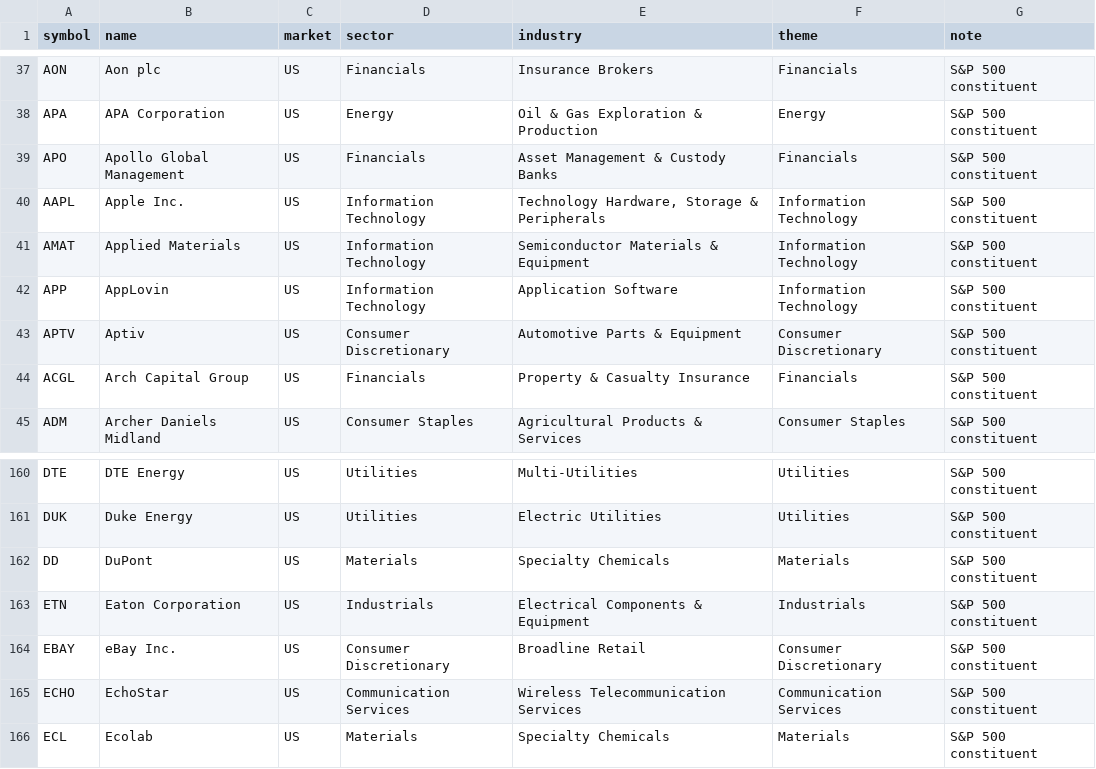
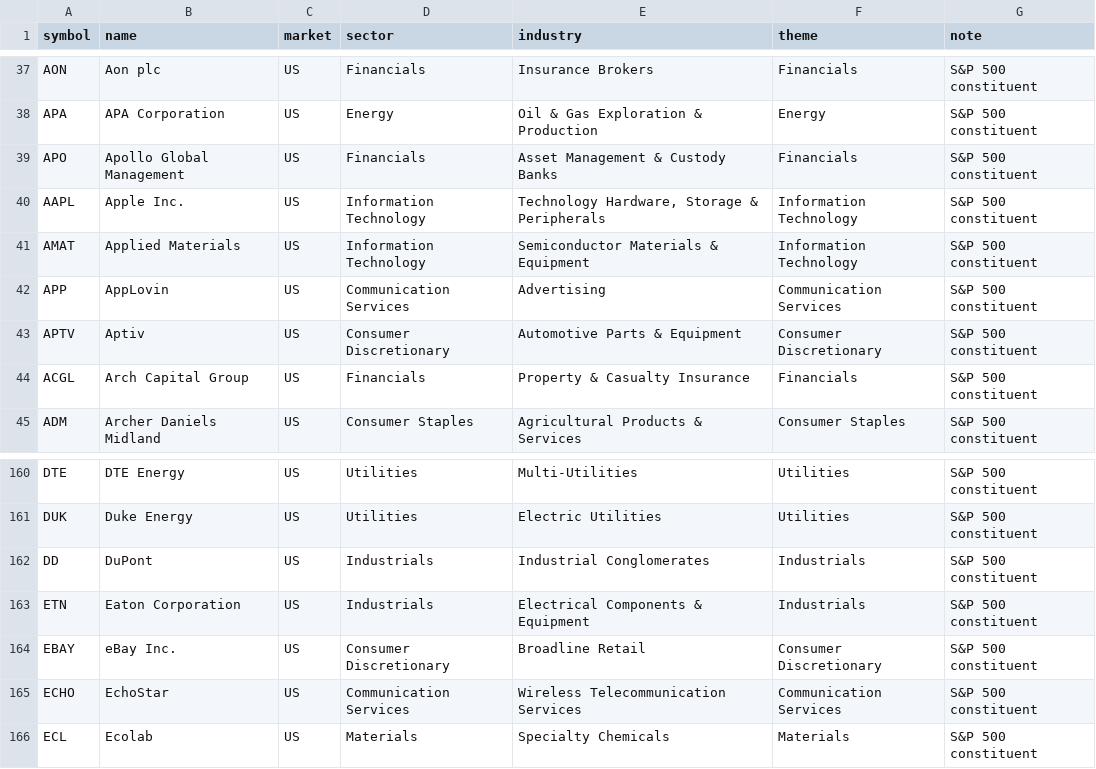
Before and after one commit to tes423ash-a11y/japan-stock-portal, a CSV file: universes/us_sp500.csv, drawn as a sheet; only a part is shown, gaps mark what is left out.

```diff
--- a/universes/us_sp500.csv
+++ b/universes/us_sp500.csv
@@ -41,3 +41,3 @@ AAPL,Apple Inc.,US,Information Technology,"Technology Hardware, Storage & Periph
 AMAT,Applied Materials,US,Information Technology,Semiconductor Materials & Equipment,Information Technology,S&P 500 constituent
-APP,AppLovin,US,Information Technology,Application Software,Information Technology,S&P 500 constituent
+APP,AppLovin,US,Communication Services,Advertising,Communication Services,S&P 500 constituent
 APTV,Aptiv,US,Consumer Discretionary,Automotive Parts & Equipment,Consumer Discretionary,S&P 500 constituent
@@ -161,3 +161,3 @@ DTE,DTE Energy,US,Utilities,Multi-Utilities,Utilities,S&P 500 constituent
 DUK,Duke Energy,US,Utilities,Electric Utilities,Utilities,S&P 500 constituent
-DD,DuPont,US,Materials,Specialty Chemicals,Materials,S&P 500 constituent
+DD,DuPont,US,Industrials,Industrial Conglomerates,Industrials,S&P 500 constituent
 ETN,Eaton Corporation,US,Industrials,Electrical Components & Equipment,Industrials,S&P 500 constituent
```
Also changed, not shown: 11 other files.
